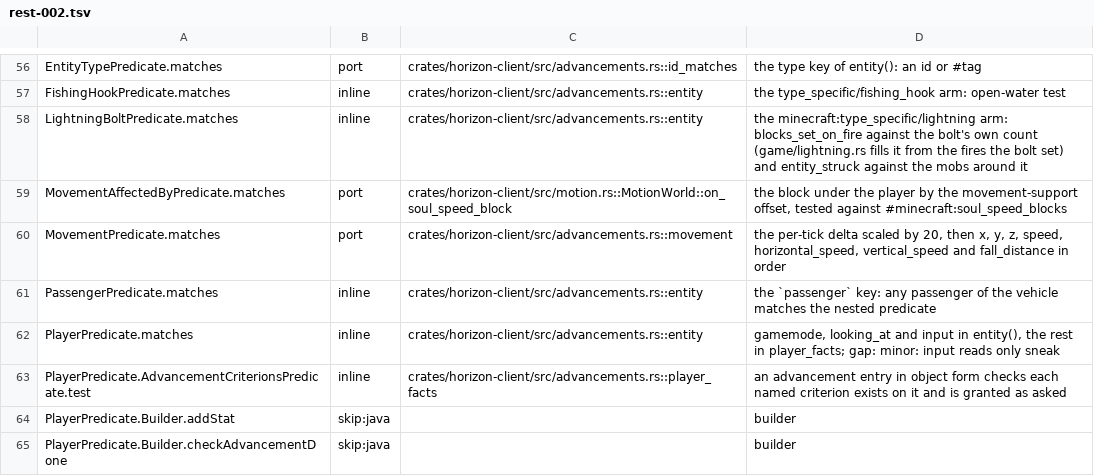
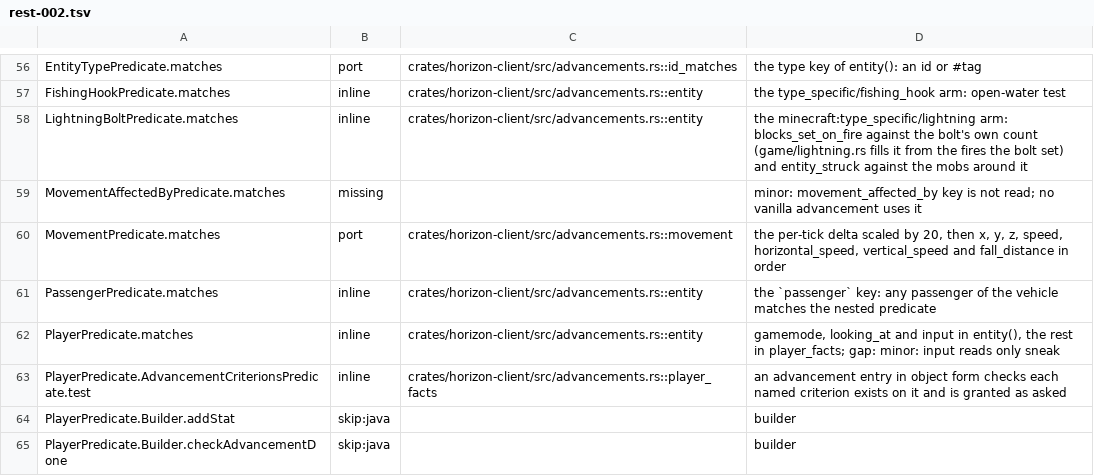
Before and after one commit to MSedgeMC/horizon, a TSV file: tools/port_map/rest-002.tsv, drawn as a sheet; only a part is shown, gaps mark what is left out.

Commit message:
Leave MovementAffectedByPredicate.matches missing

```diff
--- a/tools/port_map/rest-002.tsv
+++ b/tools/port_map/rest-002.tsv
@@ -58,3 +58,3 @@ FishingHookPredicate.matches	inline	crates/horizon-client/src/advancements.rs::e
 LightningBoltPredicate.matches	inline	crates/horizon-client/src/advancements.rs::entity	the minecraft:type_specific/lightning arm: blocks_set_on_fire against the bolt's own count (game/lightning.rs fills it from the fires the bolt set) and entity_struck against the mobs around it
-MovementAffectedByPredicate.matches	port	crates/horizon-client/src/motion.rs::MotionWorld::on_soul_speed_block	the block under the player by the movement-support offset, tested against #minecraft:soul_speed_blocks
+MovementAffectedByPredicate.matches	missing		minor: movement_affected_by key is not read; no vanilla advancement uses it
 MovementPredicate.matches	port	crates/horizon-client/src/advancements.rs::movement	the per-tick delta scaled by 20, then x, y, z, speed, horizontal_speed, vertical_speed and fall_distance in order
```
